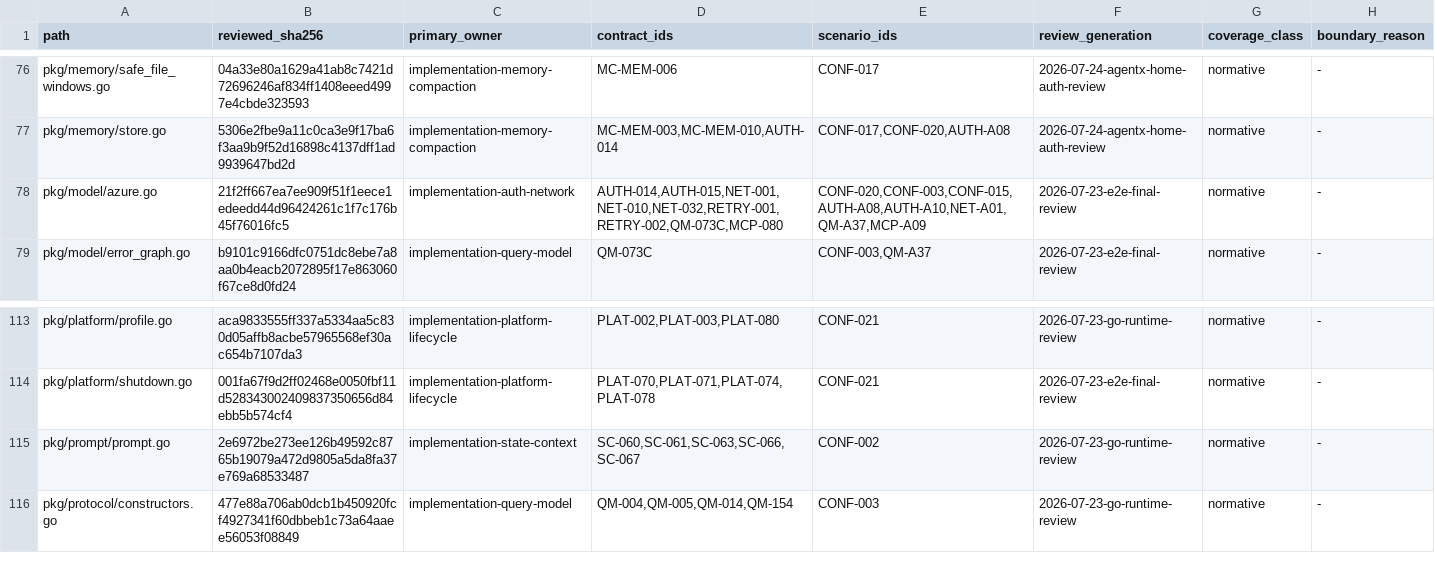
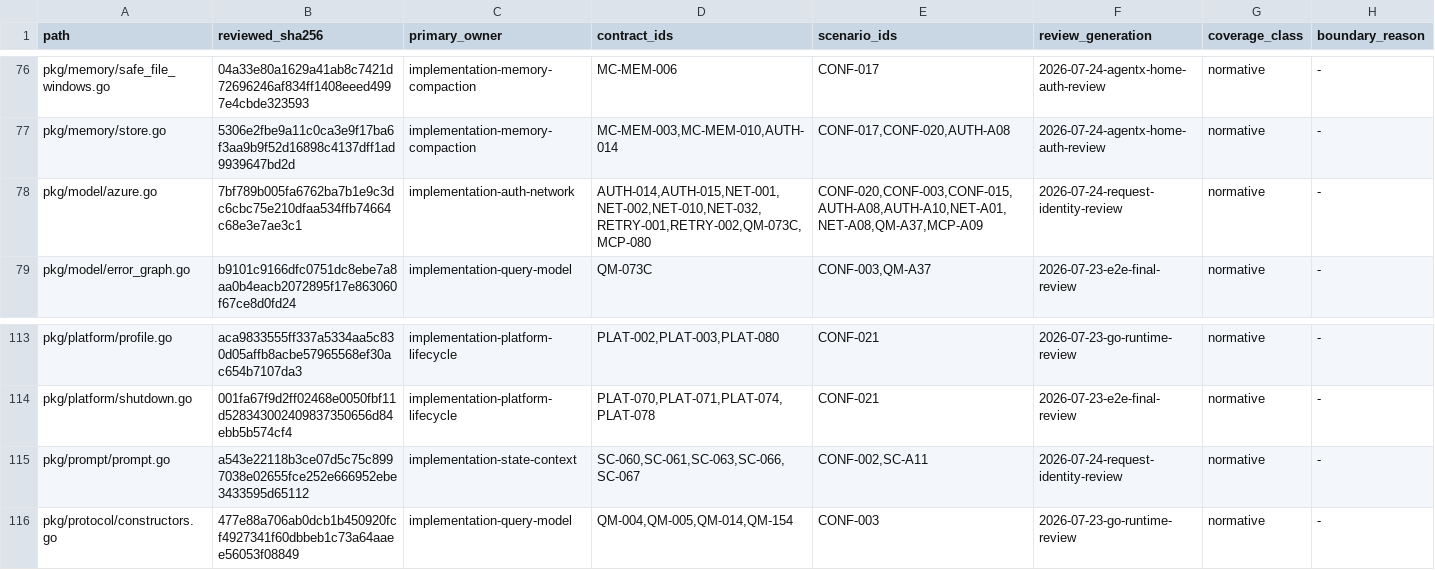
Before and after one commit to greenpau/agentx, a TSV file: .codex/skills/implementation-conformance-audit/references/source-contract-trace.tsv, drawn as a sheet; only a part is shown, gaps mark what is left out.

```diff
--- a/.codex/skills/implementation-conformance-audit/references/source-contract-trace.tsv
+++ b/.codex/skills/implementation-conformance-audit/references/source-contract-trace.tsv
@@ -77,3 +77,3 @@ pkg/memory/safe_file_windows.go	04a33e80a1629a41ab8c7421d72696246af834ff1408eeed
 pkg/memory/store.go	5306e2fbe9a11c0ca3e9f17ba6f3aa9b9f52d16898c4137dff1ad9939647bd2d	implementation-memory-compaction	MC-MEM-003,MC-MEM-010,AUTH-014	CONF-017,CONF-020,AUTH-A08	2026-07-24-agentx-home-auth-review	normative	-
-pkg/model/azure.go	21f2ff667ea7ee909f51f1eece1edeedd44d96424261c1f7c176b45f76016fc5	implementation-auth-network	AUTH-014,AUTH-015,NET-001,NET-010,NET-032,RETRY-001,RETRY-002,QM-073C,MCP-080	CONF-020,CONF-003,CONF-015,AUTH-A08,AUTH-A10,NET-A01,QM-A37,MCP-A09	2026-07-23-e2e-final-review	normative	-
+pkg/model/azure.go	7bf789b005fa6762ba7b1e9c3dc6cbc75e210dfaa534ffb74664c68e3e7ae3c1	implementation-auth-network	AUTH-014,AUTH-015,NET-001,NET-002,NET-010,NET-032,RETRY-001,RETRY-002,QM-073C,MCP-080	CONF-020,CONF-003,CONF-015,AUTH-A08,AUTH-A10,NET-A01,NET-A08,QM-A37,MCP-A09	2026-07-24-request-identity-review	normative	-
 pkg/model/error_graph.go	b9101c9166dfc0751dc8ebe7a8aa0b4eacb2072895f17e863060f67ce8d0fd24	implementation-query-model	QM-073C	CONF-003,QM-A37	2026-07-23-e2e-final-review	normative	-
@@ -114,3 +114,3 @@ pkg/platform/profile.go	aca9833555ff337a5334aa5c830d05affb8acbe57965568ef30ac654
 pkg/platform/shutdown.go	001fa67f9d2ff02468e0050fbf11d528343002409837350656d84ebb5b574cf4	implementation-platform-lifecycle	PLAT-070,PLAT-071,PLAT-074,PLAT-078	CONF-021	2026-07-23-e2e-final-review	normative	-
-pkg/prompt/prompt.go	2e6972be273ee126b49592c8765b19079a472d9805a5da8fa37e769a68533487	implementation-state-context	SC-060,SC-061,SC-063,SC-066,SC-067	CONF-002	2026-07-23-go-runtime-review	normative	-
+pkg/prompt/prompt.go	a543e22118b3ce07d5c75c8997038e02655fce252e666952ebe3433595d65112	implementation-state-context	SC-060,SC-061,SC-063,SC-066,SC-067	CONF-002,SC-A11	2026-07-24-request-identity-review	normative	-
 pkg/protocol/constructors.go	477e88a706ab0dcb1b450920fcf4927341f60dbbeb1c73a64aaee56053f08849	implementation-query-model	QM-004,QM-005,QM-014,QM-154	CONF-003	2026-07-23-go-runtime-review	normative	-
```
Also changed, not shown: .codex/skills/implementation-conformance-audit/references/contract-scenario-coverage.tsv, .codex/skills/implementation-conformance-audit/references/source-coverage.tsv, 6 other files.
